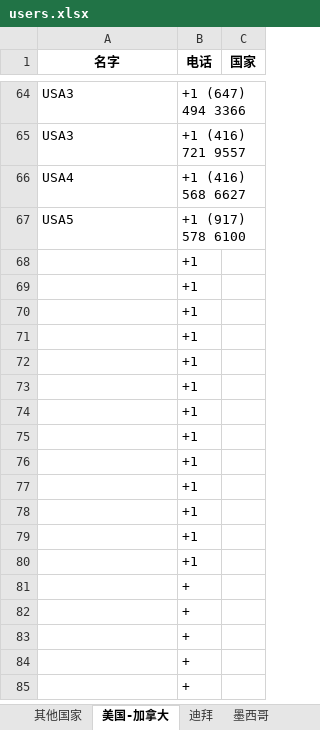
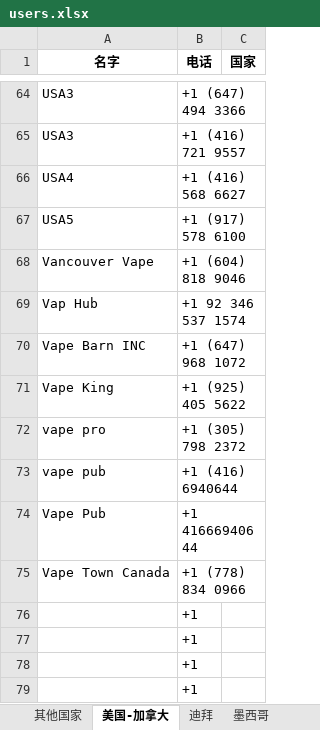
Before and after one commit to FondKevinZhao/foreign-trade, an Excel workbook: users.xlsx, sheet 美国-加拿大, drawn as a sheet; only a part is shown, gaps mark what is left out; the shorter side is filled out with more unchanged rows; values as stored, in another font and other column widths than the file's, no borders; removed rows and columns are numbered as before the commit, all else as after; the diff names each change by its address in the sheet, - before the commit and + after, or states it on an @@ line.

```diff
--- a/users.xlsx (sheet 美国-加拿大)
+++ b/users.xlsx (sheet 美国-加拿大)
-row 68:  | +1
-row 69:  | +1
-row 70:  | +1
-row 71:  | +1
-row 72:  | +1
-row 73:  | +1
-row 74:  | +1
-row 75:  | +1
+row 68: Vancouver Vape | +1 (604) 818 9046
+row 69: Vap Hub | +1 92 346 537 1574
+row 70: Vape Barn INC | +1 (647) 968 1072
+row 71: Vape King | +1 (925) 405 5622
+row 72: vape pro | +1 (305) 798 2372
+row 73: vape pub | +1 (416) 6940644
+row 74: Vape Pub | +1 41666940644
+row 75: Vape Town Canada | +1 (778) 834 0966
```
Also changed, not shown: sheet 其他国家, sheet 迪拜.
